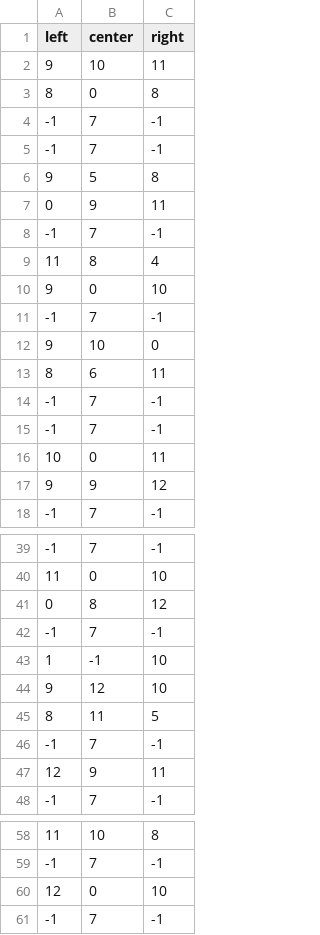
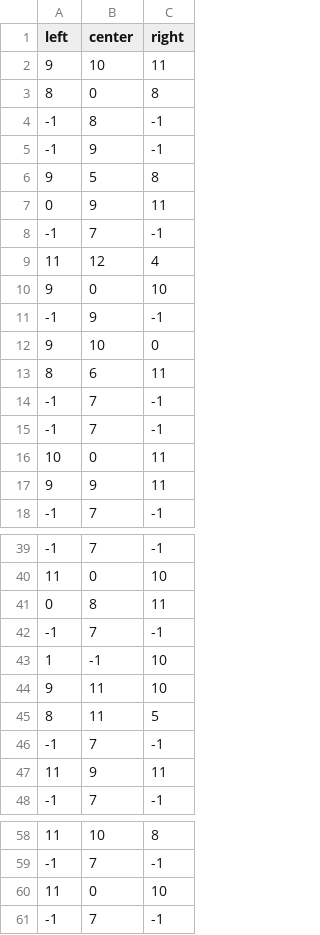
Before and after one commit to jjooyoun/Endless-Running, a CSV file: Assets/Settings/KingLevelNine.csv, drawn as a sheet; only a part is shown, gaps mark what is left out.

```diff
--- a/Assets/Settings/KingLevelNine.csv
+++ b/Assets/Settings/KingLevelNine.csv
@@ -3,4 +3,4 @@ left,center,right
 8,0,8
--1,7,-1
--1,7,-1
+-1,8,-1
+-1,9,-1
 9,5,8
@@ -8,5 +8,5 @@ left,center,right
 -1,7,-1
-11,8,4
+11,12,4
 9,0,10
--1,7,-1
+-1,9,-1
 9,10,0
@@ -16,3 +16,3 @@ left,center,right
 10,0,11
-9,9,12
+9,9,11
 -1,7,-1
@@ -40,9 +40,9 @@ left,center,right
 11,0,10
-0,8,12
+0,8,11
 -1,7,-1
 1,-1,10
-9,12,10
+9,11,10
 8,11,5
 -1,7,-1
-12,9,11
+11,9,11
 -1,7,-1
@@ -59,3 +59,3 @@ left,center,right
 -1,7,-1
-12,0,10
+11,0,10
 -1,7,-1
```
Also changed, not shown: 6 other files.
